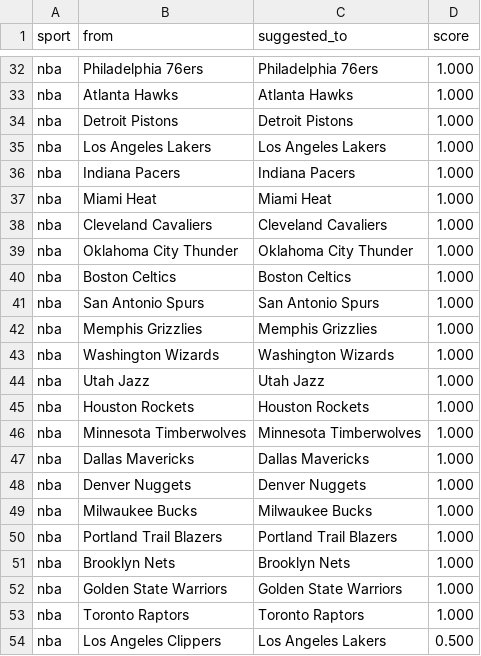
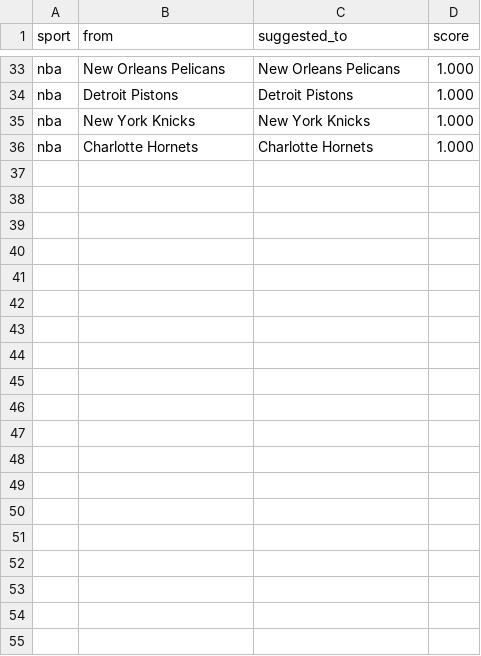
Before and after one commit to cterpening/What_Channel_Is_The_Game, a CSV file: alias_suggestions_nba.csv, drawn as a sheet; only a part is shown, gaps mark what is left out; removed rows and columns are numbered as before the commit, all else as after; the diff covers the shown part only; the diff names each change by its address in the sheet, - before the commit and + after, or states it on an @@ line.

```diff
--- a/alias_suggestions_nba.csv
+++ b/alias_suggestions_nba.csv
-B33 (from): Philadelphia 76ers
+B33 (from): New Orleans Pelicans
-C33 (suggested_to): Philadelphia 76ers
+C33 (suggested_to): New Orleans Pelicans
-row 33: nba | Atlanta Hawks | Atlanta Hawks | 1.000
-row 35: nba | Los Angeles Lakers | Los Angeles Lakers | 1.000
-row 36: nba | Indiana Pacers | Indiana Pacers | 1.000
-row 37: nba | Miami Heat | Miami Heat | 1.000
-row 38: nba | Cleveland Cavaliers | Cleveland Cavaliers | 1.000
-row 39: nba | Oklahoma City Thunder | Oklahoma City Thunder | 1.000
-row 40: nba | Boston Celtics | Boston Celtics | 1.000
-row 41: nba | San Antonio Spurs | San Antonio Spurs | 1.000
-row 42: nba | Memphis Grizzlies | Memphis Grizzlies | 1.000
-row 43: nba | Washington Wizards | Washington Wizards | 1.000
-row 44: nba | Utah Jazz | Utah Jazz | 1.000
-row 45: nba | Houston Rockets | Houston Rockets | 1.000
-row 46: nba | Minnesota Timberwolves | Minnesota Timberwolves | 1.000
-row 47: nba | Dallas Mavericks | Dallas Mavericks | 1.000
-row 48: nba | Denver Nuggets | Denver Nuggets | 1.000
-row 49: nba | Milwaukee Bucks | Milwaukee Bucks | 1.000
-row 50: nba | Portland Trail Blazers | Portland Trail Blazers | 1.000
-B35 (from): Brooklyn Nets
+B35 (from): New York Knicks
-C35 (suggested_to): Brooklyn Nets
+C35 (suggested_to): New York Knicks
-B36 (from): Golden State Warriors
+B36 (from): Charlotte Hornets
-C36 (suggested_to): Golden State Warriors
+C36 (suggested_to): Charlotte Hornets
-row 53: nba | Toronto Raptors | Toronto Raptors | 1.000
-row 54: nba | Los Angeles Clippers | Los Angeles Lakers | 0.500
```
Also changed, not shown: 1 added row, 18 moved rows and 2 edited cells elsewhere in this file, alias_suggestions_ncaab.csv, 3 other files.
